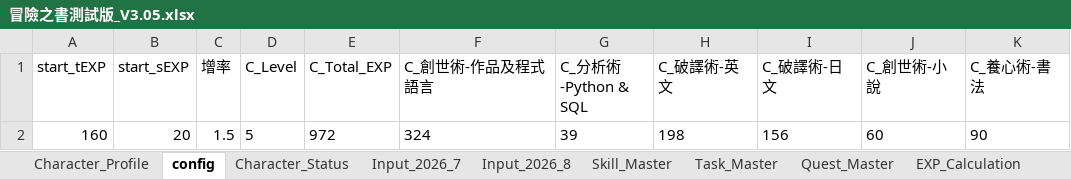
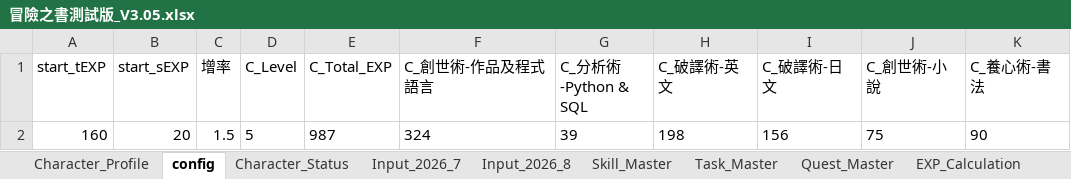
Before and after one commit to jzero0218/Project, an Excel workbook: Adventure_Book/Data/冒險之書測試版_V3.05.xlsx, sheet config, drawn as a sheet; only a part is shown; values as stored, in another font and other column widths than the file's, no borders; the diff names each change by its address in the sheet, - before the commit and + after, or states it on an @@ line.

```diff
--- a/Adventure_Book/Data/冒險之書測試版_V3.05.xlsx (sheet config)
+++ b/Adventure_Book/Data/冒險之書測試版_V3.05.xlsx (sheet config)
-E2 (C_Total_EXP): 972
+E2 (C_Total_EXP): 987
-J2 (C_創世術-小說): 60
+J2 (C_創世術-小說): 75
```
Also changed, not shown: sheet Character_Profile, sheet Character_Status, sheet EXP_Calculation, sheet Input_2026_8, 18 other files.
